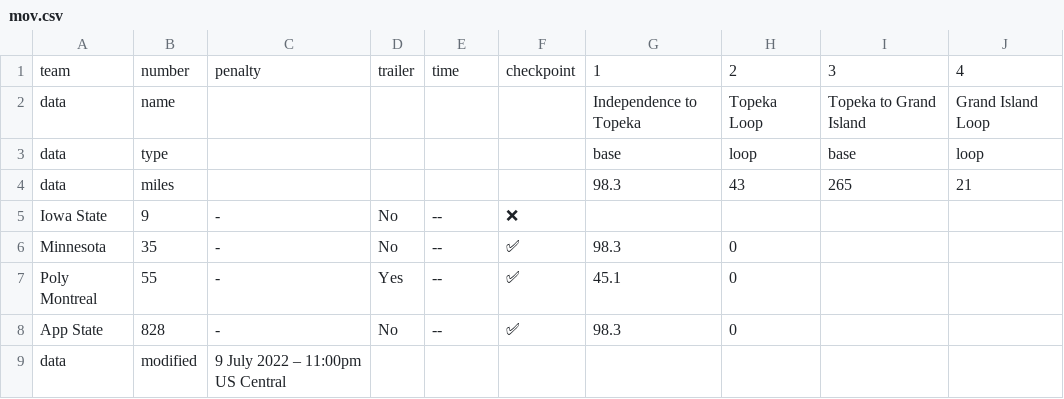
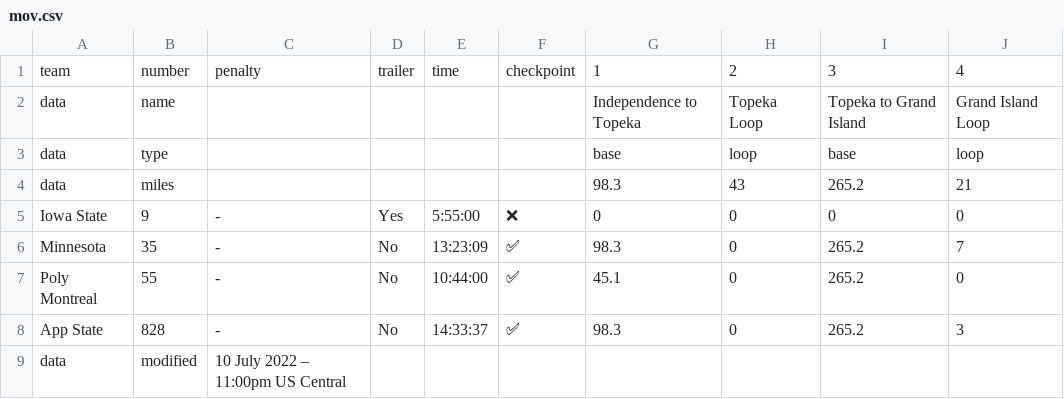
Before and after one commit to jtmullen/asc-fsgp-2022-results, a CSV file: _data/asc/stage1/mov.csv, drawn as a sheet.

```diff
--- a/_data/asc/stage1/mov.csv
+++ b/_data/asc/stage1/mov.csv
@@ -3,7 +3,7 @@ data,name,,,,,Independence to Topeka,Topeka Loop,Topeka to Grand Island,Grand Is
 data,type,,,,,base,loop,base,loop
-data,miles,,,,,98.3,43,265,21
-Iowa State,9,-,No,--,❌ ,,,,
-Minnesota,35,-,No,--,✅,98.3,0,,
-Poly Montreal,55,-,Yes,--,✅,45.1,0,,
-App State,828,-,No,--,✅,98.3,0,,
-data,modified,9 July 2022 – 11:00pm US Central,,,,,,,
+data,miles,,,,,98.3,43,265.2,21
+Iowa State,9,-,Yes,5:55:00,❌ ,0,0,0,0
+Minnesota,35,-,No,13:23:09,✅,98.3,0,265.2,7
+Poly Montreal,55,-,No,10:44:00,✅,45.1,0,265.2,0
+App State,828,-,No,14:33:37,✅,98.3,0,265.2,3
+data,modified,10 July 2022 – 11:00pm US Central,,,,,,,
```
Also changed, not shown: _data/asc/stage1/mov-score.csv, _data/asc/stage1/sov.csv, 5 other files.
